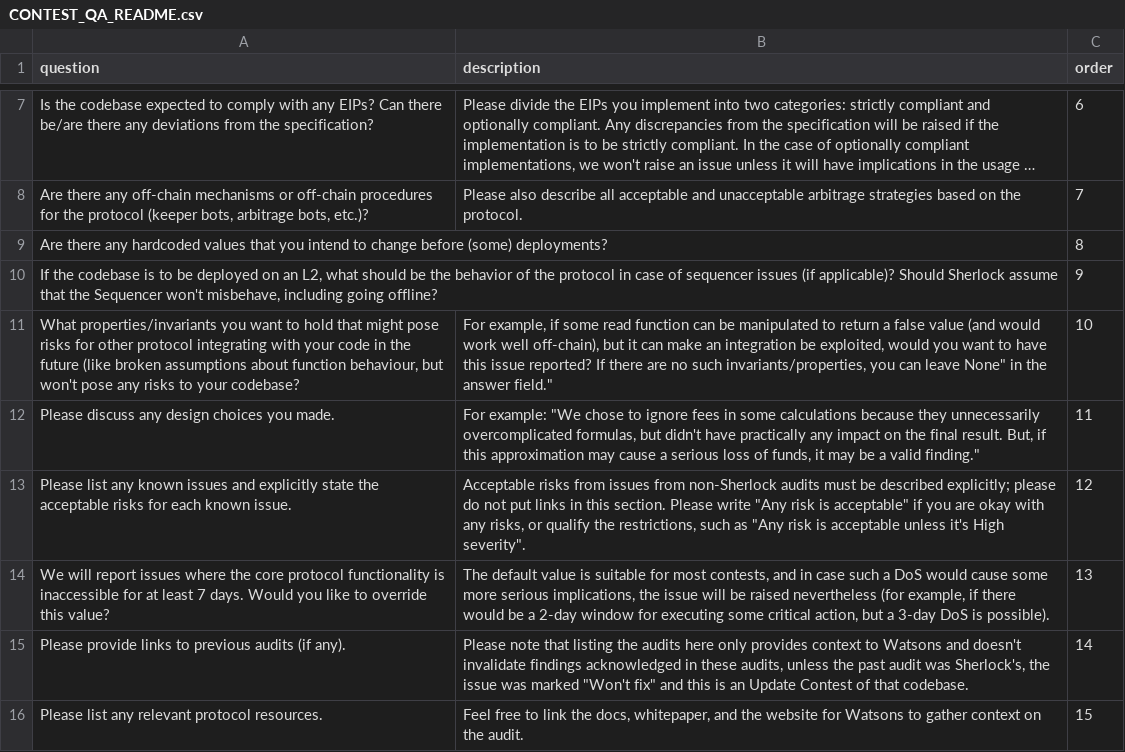
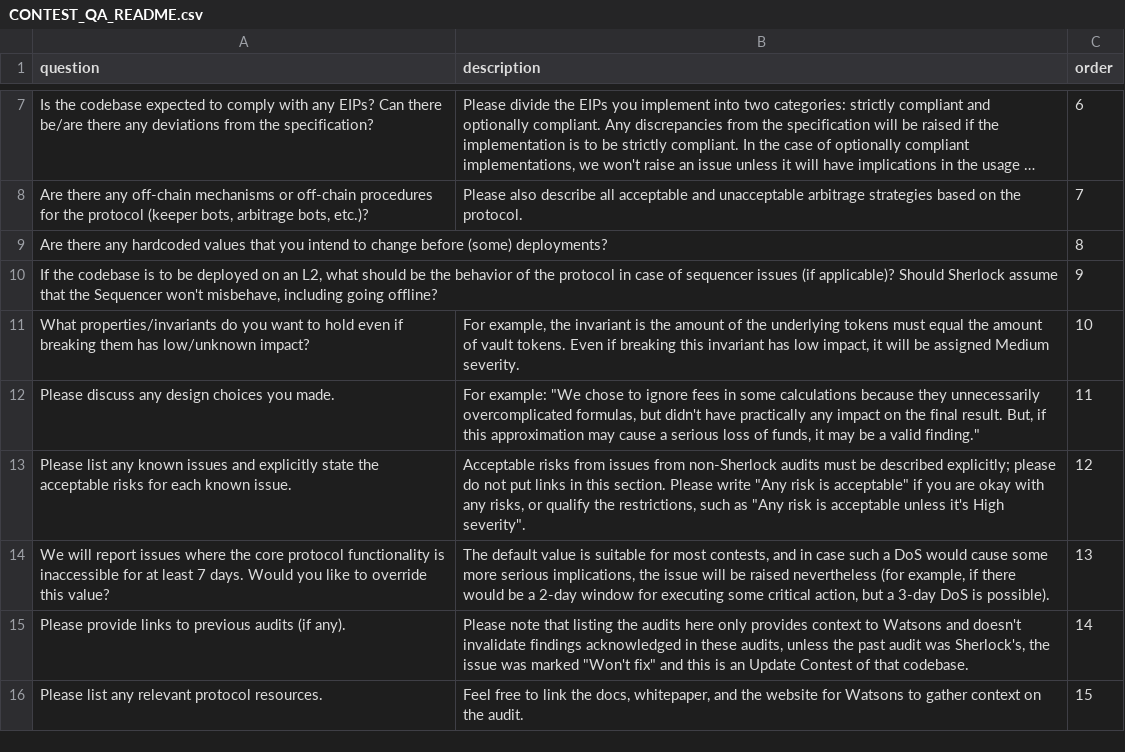
Before and after one commit to sherlock-protocol/sherlock-v2-docs, a CSV file: CONTEST_QA_README.csv, drawn as a sheet; only a part is shown, gaps mark what is left out; long unchanged cells end in ….

Commit message:
Update CONTEST_QA_README.csv

```diff
--- a/CONTEST_QA_README.csv
+++ b/CONTEST_QA_README.csv
@@ -27,3 +27,3 @@ Are there any hardcoded values that you intend to change before (some) deploymen
 "If the codebase is to be deployed on an L2, what should be the behavior of the protocol in case of sequencer issues (if applicable)? Should Sherlock assume that the Sequencer won't misbehave, including going offline?",,9
-"What properties/invariants you want to hold that might pose risks for other protocol integrating with your code in the future (like broken assumptions about function behaviour, but won't pose any risks to your codebase?","For example, if some read function can be manipulated to return a false value (and would work well off-chain), but it can make an integration be exploited, would you want to have this issue reported? If there are no such invariants/properties, you can leave "None" in the answer field.",10
+"What properties/invariants do you want to hold even if breaking them has low/unknown impact?","For example, the invariant is the amount of the underlying tokens must equal the amount of vault tokens. Even if breaking this invariant has low impact, it will be assigned Medium severity.",10
 Please discuss any design choices you made.,"For example: ""We chose to ignore fees in some calculations because they unnecessarily overcomplicated formulas, but didn't have practically any impact on the final result. But, if this approximation may cause a serious loss of funds, it may be a valid finding.""",11
```
